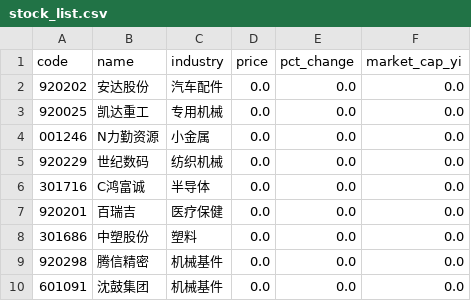
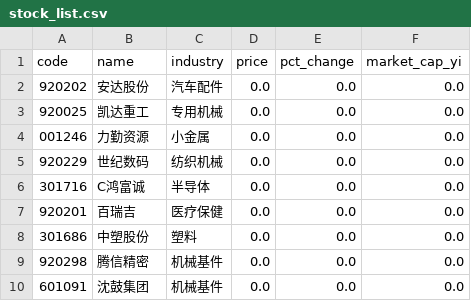
Before and after one commit to Joeyygh/vibe-quant, a CSV file: data/stock_list.csv, drawn as a sheet; only a part is shown.

```diff
--- a/data/stock_list.csv
+++ b/data/stock_list.csv
@@ -3,3 +3,3 @@
 920025,凯达重工,专用机械,0.0,0.0,0.0
-001246,N力勤资源,小金属,0.0,0.0,0.0
+001246,力勤资源,小金属,0.0,0.0,0.0
 920229,世纪数码,纺织机械,0.0,0.0,0.0
```
Also changed, not shown: 1 other file.
